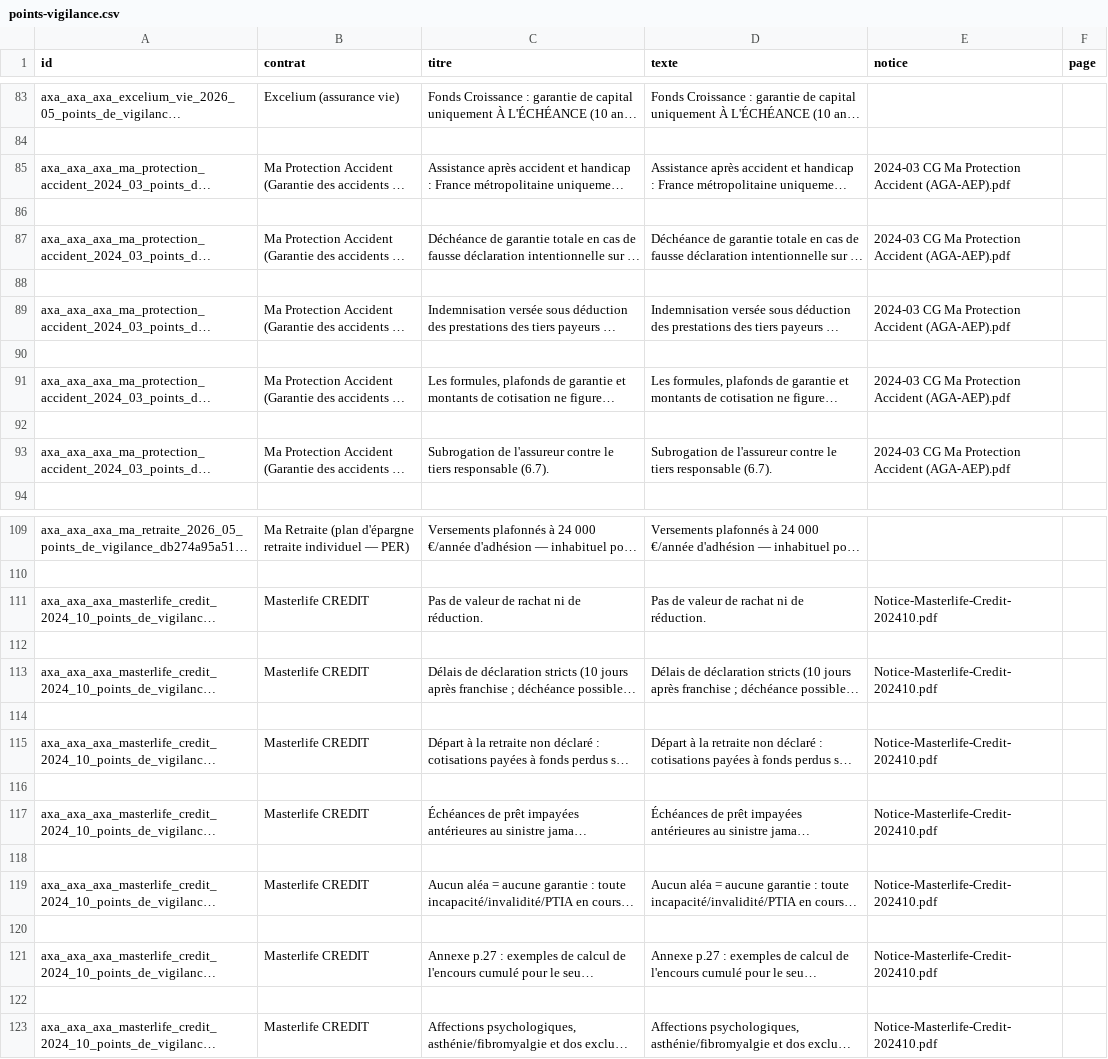
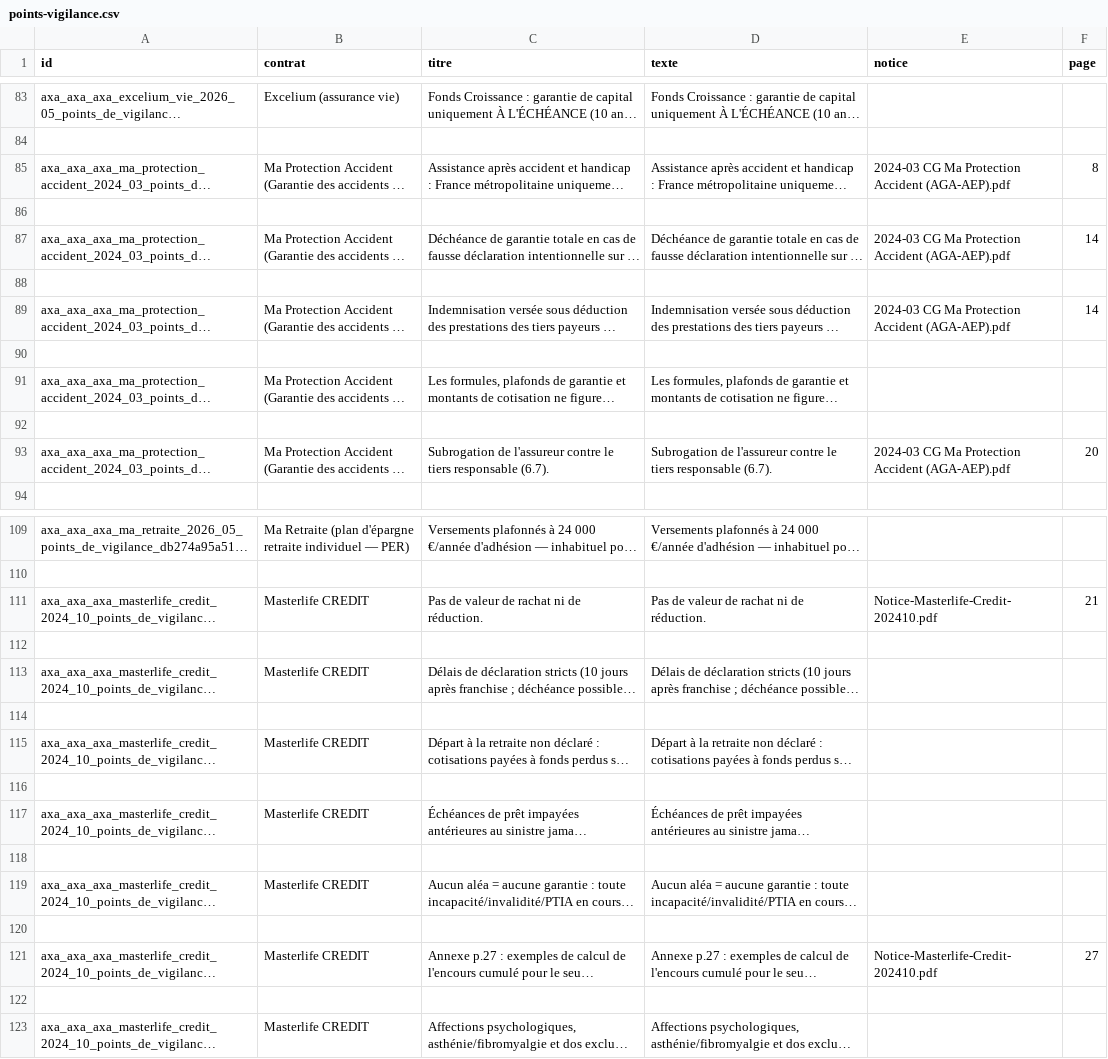
Before and after one commit to Gabuz22/AXA, a CSV file: ia/matrices/points-vigilance.csv, drawn as a sheet; only a part is shown, gaps mark what is left out; long unchanged cells end in …; the diff covers the shown part only; the diff names each change by its address in the sheet, - before the commit and + after, or states it on an @@ line.

```diff
--- a/ia/matrices/points-vigilance.csv
+++ b/ia/matrices/points-vigilance.csv
-F85 (page): (empty)
+F85 (page): 8
-F87 (page): (empty)
+F87 (page): 14
-F89 (page): (empty)
+F89 (page): 14
-E91 (notice): 2024-03 CG Ma Protection Accident (AGA-AEP).pdf
+E91 (notice): (empty)
-F93 (page): (empty)
+F93 (page): 20
-F111 (page): (empty)
+F111 (page): 21
-E113 (notice): Notice-Masterlife-Credit-202410.pdf
+E113 (notice): (empty)
-E115 (notice): Notice-Masterlife-Credit-202410.pdf
+E115 (notice): (empty)
-E117 (notice): Notice-Masterlife-Credit-202410.pdf
+E117 (notice): (empty)
-E119 (notice): Notice-Masterlife-Credit-202410.pdf
+E119 (notice): (empty)
-F121 (page): (empty)
+F121 (page): 27
-E123 (notice): Notice-Masterlife-Credit-202410.pdf
+E123 (notice): (empty)
```
Also changed, not shown: 6 edited cells elsewhere in this file, ia/matrices/cotisations.csv, ia/matrices/fiscalite.csv, 49 other files.
